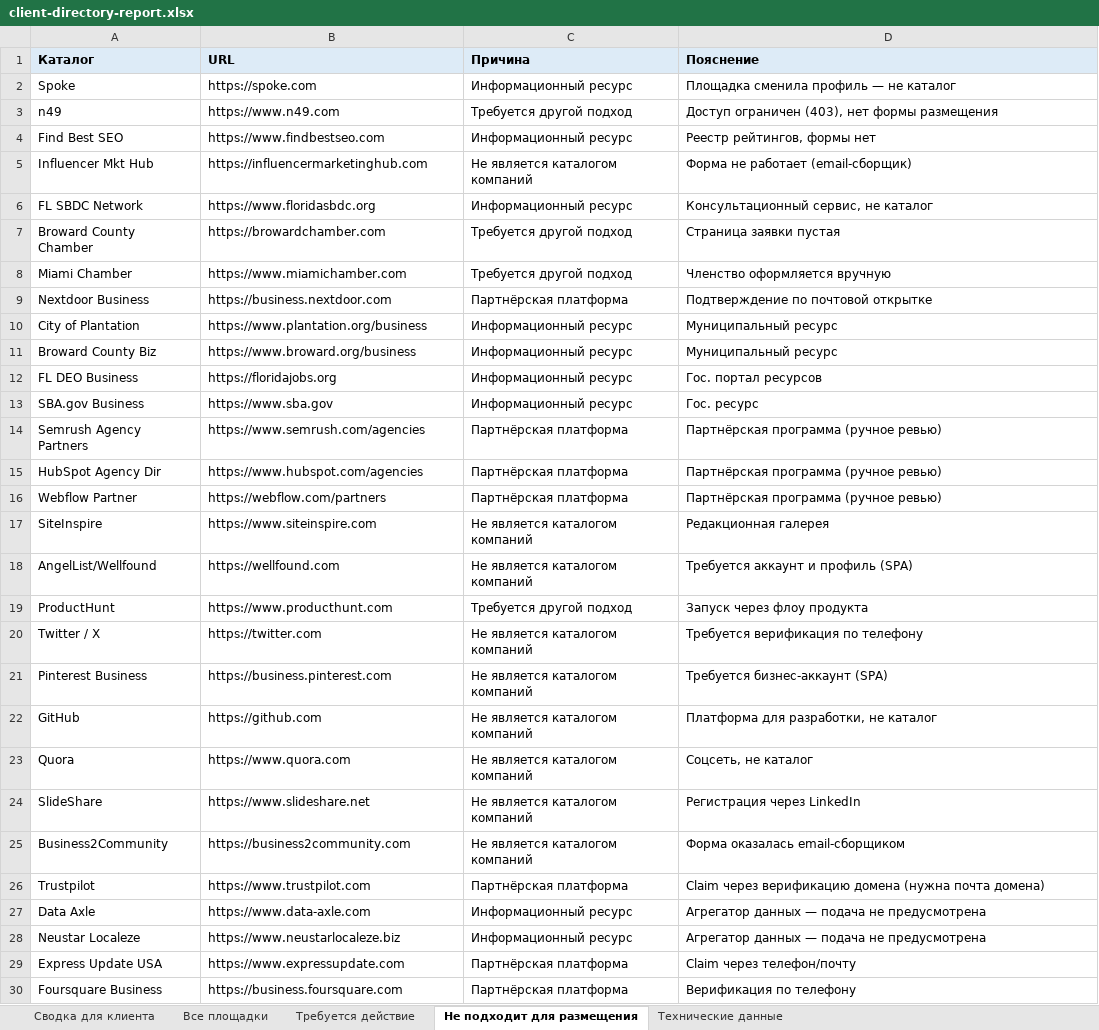
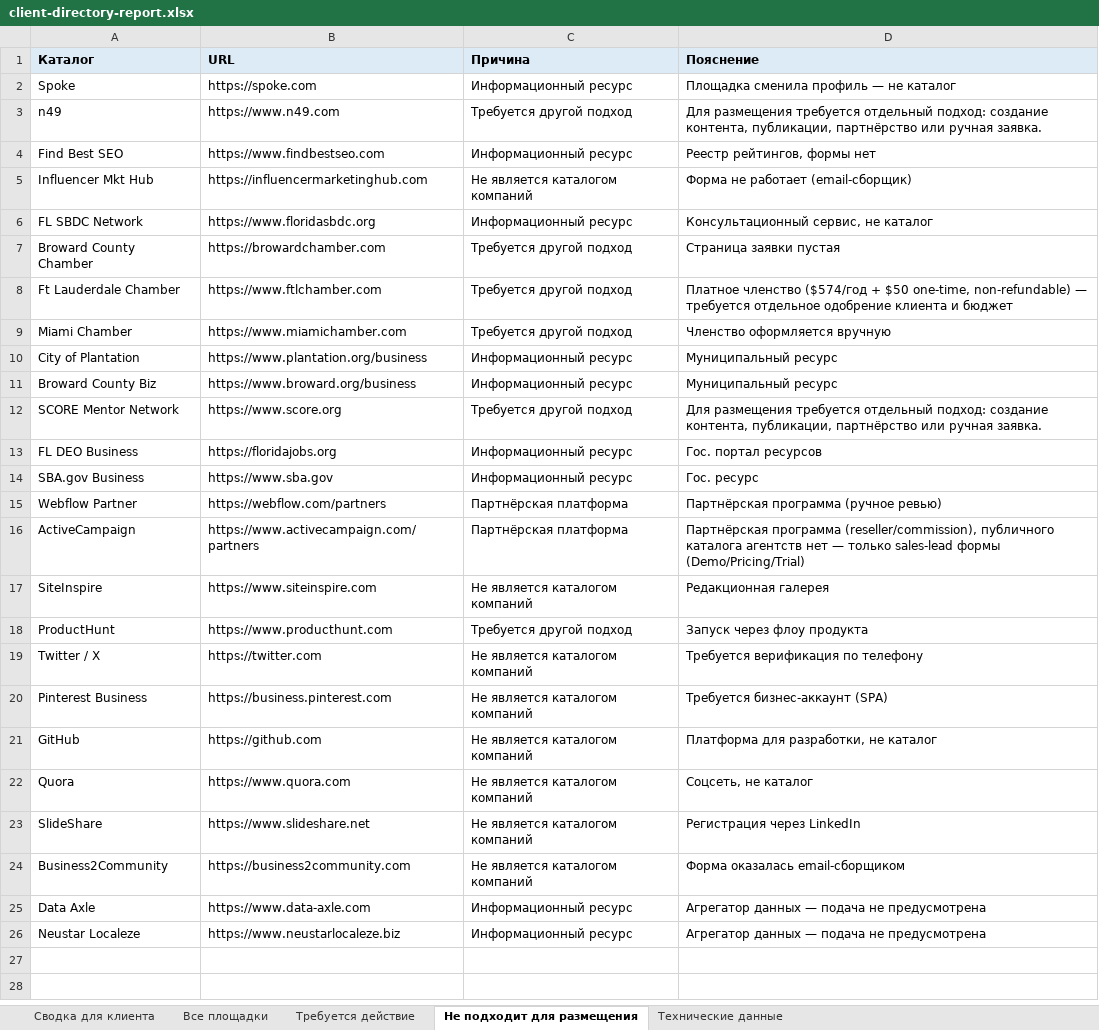
Before and after one commit to Kristine79/seoflowai, an Excel workbook: client-report/client-directory-report.xlsx, sheet Не подходит для размещения, drawn as a sheet; values as stored, in another font and other column widths than the file's, no borders; removed rows and columns are numbered as before the commit, all else as after; the diff names each change by its address in the sheet, - before the commit and + after, or states it on an @@ line.

```diff
--- a/client-report/client-directory-report.xlsx (sheet Не подходит для размещения)
+++ b/client-report/client-directory-report.xlsx (sheet Не подходит для размещения)
-D3 (Пояснение): Доступ ограничен (403), нет формы размещения
+D3 (Пояснение): Для размещения требуется отдельный подход: создание контента, публикации, партнёрство или ручная заявка.
+row 8: Ft Lauderdale Chamber | https://www.ftlchamber.com | Требуется другой подход | Платное членство ($574/год + $50 one-time, non-refundable) — требуется отдельное одобрение клиента и бюджет
-row 9: Nextdoor Business | https://business.nextdoor.com | Партнёрская платформа | Подтверждение по почтовой открытке
+row 12: SCORE Mentor Network | https://www.score.org | Требуется другой подход | Для размещения требуется отдельный подход: создание контента, публикации, партнёрство или ручная заявка.
-row 14: Semrush Agency Partners | https://www.semrush.com/agencies | Партнёрская платформа | Партнёрская программа (ручное ревью)
-row 15: HubSpot Agency Dir | https://www.hubspot.com/agencies | Партнёрская платформа | Партнёрская программа (ручное ревью)
+row 16: ActiveCampaign | https://www.activecampaign.com/partners | Партнёрская платформа | Партнёрская программа (reseller/commission), публичного каталога агентств нет — только sales-lead формы (Demo/Pricing/Trial)
-row 18: AngelList/Wellfound | https://wellfound.com | Не является каталогом компаний | Требуется аккаунт и профиль (SPA)
-row 26: Trustpilot | https://www.trustpilot.com | Партнёрская платформа | Claim через верификацию домена (нужна почта домена)
-row 29: Express Update USA | https://www.expressupdate.com | Партнёрская платформа | Claim через телефон/почту
-row 30: Foursquare Business | https://business.foursquare.com | Партнёрская платформа | Верификация по телефону
```
Also changed, not shown: sheet Все площадки, sheet Требуется действие, sheet Технические данные, sheet Сводка для клиента, 43 other files.
